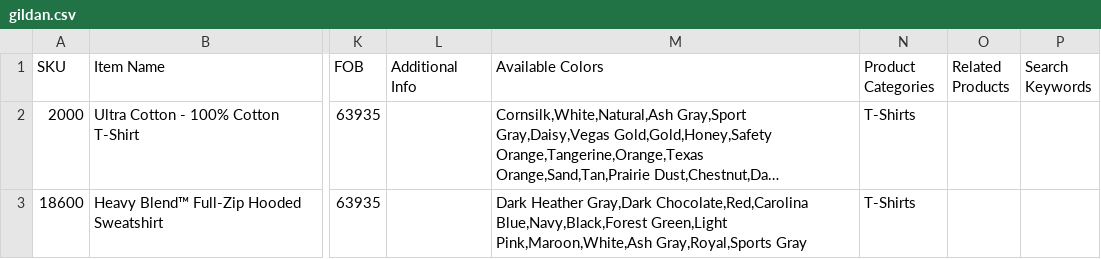
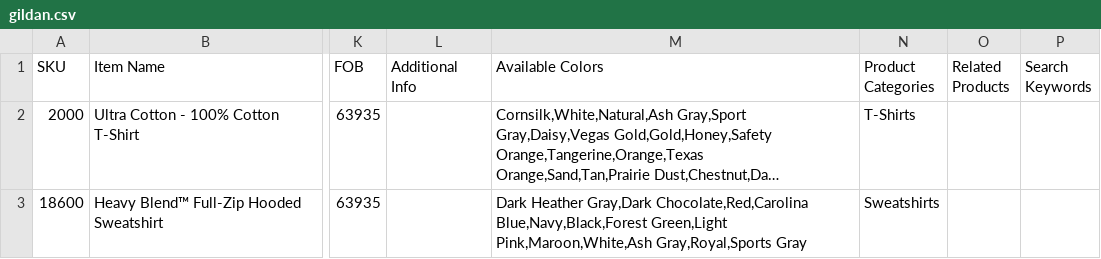
Before and after one commit to PromoExchange/batman, a CSV file: db/product_data/gildan.csv, drawn as a sheet; only a part is shown, gaps mark what is left out; long unchanged cells end in …; the diff names each change by its address in the sheet, - before the commit and + after, or states it on an @@ line.

Commit message:
Change one gildan product to sweatshirt

```diff
--- a/db/product_data/gildan.csv
+++ b/db/product_data/gildan.csv
-N3 (Product Categories): T-Shirts
+N3 (Product Categories): Sweatshirts
```
